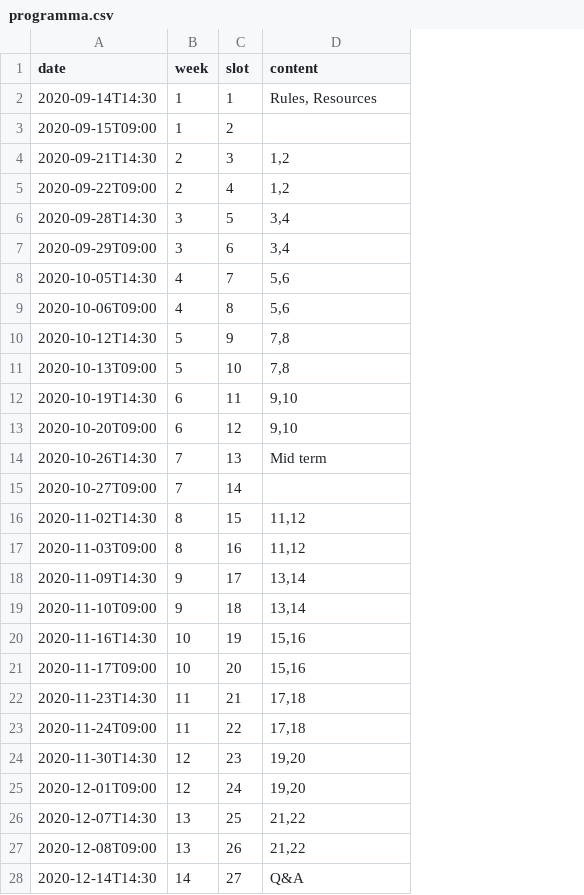
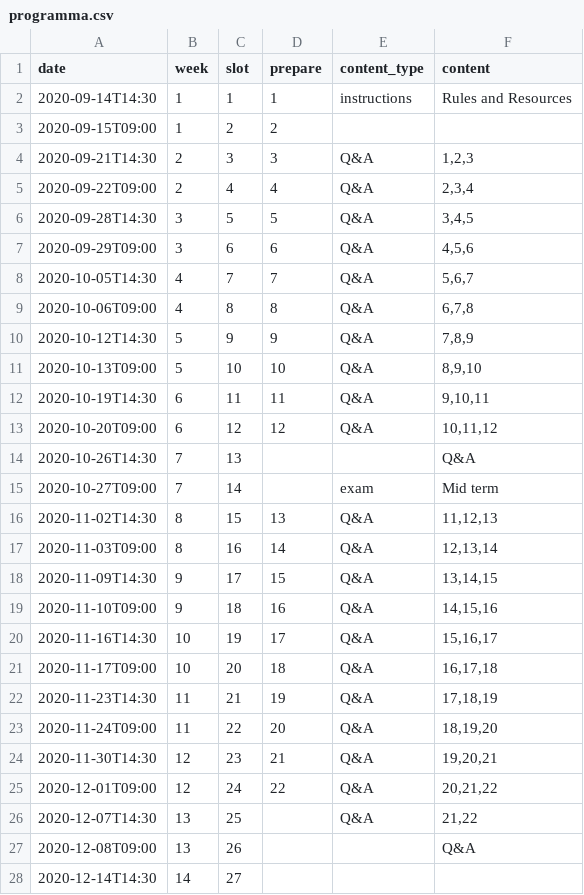
Before and after one commit to avillafiorita/cl-2020, a CSV file: _data/programma.csv, drawn as a sheet; only a part is shown; addresses are those after the commit; the diff covers the shown part only; the diff names each change by its address in the sheet, - before the commit and + after, or states it on an @@ line.

```diff
--- a/_data/programma.csv
+++ b/_data/programma.csv
+column D (prepare), rows 2-25: 1 | 2 | 3 | 4 | 5 | 6 | 7 | 8 | 9 | 10 | 11 | 12 |  |  | 13 | 14 | 15 | 16 | 17 | 18 | 19 | 20 | 21 | 22
+column E (content_type), rows 2-26: instructions |  | Q&A | Q&A | Q&A | Q&A | Q&A | Q&A | Q&A | Q&A | Q&A | Q&A |  | exam | Q&A | Q&A | Q&A | Q&A | Q&A | Q&A | Q&A | Q&A | Q&A | Q&A | Q&A
-F2 (content): Rules, Resources
+F2 (content): Rules and Resources
-F4 (content): 1,2
+F4 (content): 1,2,3
-F5 (content): 1,2
+F5 (content): 2,3,4
-F6 (content): 3,4
+F6 (content): 3,4,5
-F7 (content): 3,4
+F7 (content): 4,5,6
-F8 (content): 5,6
+F8 (content): 5,6,7
-F9 (content): 5,6
+F9 (content): 6,7,8
-F10 (content): 7,8
+F10 (content): 7,8,9
-F11 (content): 7,8
+F11 (content): 8,9,10
-F12 (content): 9,10
+F12 (content): 9,10,11
-F13 (content): 9,10
+F13 (content): 10,11,12
-F14 (content): Mid term
+F14 (content): Q&A
-F15 (content): (empty)
+F15 (content): Mid term
-F16 (content): 11,12
+F16 (content): 11,12,13
-F17 (content): 11,12
+F17 (content): 12,13,14
-F18 (content): 13,14
+F18 (content): 13,14,15
-F19 (content): 13,14
+F19 (content): 14,15,16
-F20 (content): 15,16
+F20 (content): 15,16,17
-F21 (content): 15,16
+F21 (content): 16,17,18
-F22 (content): 17,18
+F22 (content): 17,18,19
-F23 (content): 17,18
+F23 (content): 18,19,20
-F24 (content): 19,20
+F24 (content): 19,20,21
-F25 (content): 19,20
+F25 (content): 20,21,22
-F27 (content): 21,22
+F27 (content): Q&A
-F28 (content): Q&A
+F28 (content): (empty)
```
Also changed, not shown: 1 edited cell elsewhere in this file, _data/material.csv, 7 other files.
